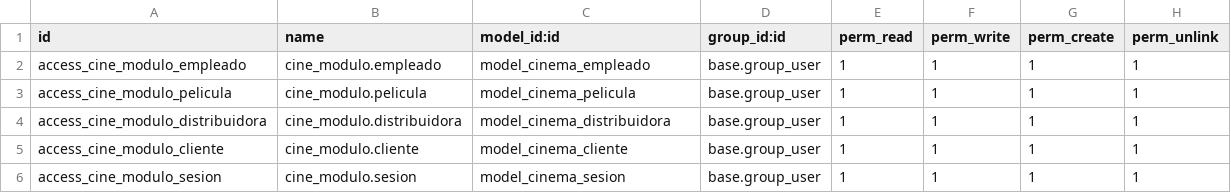
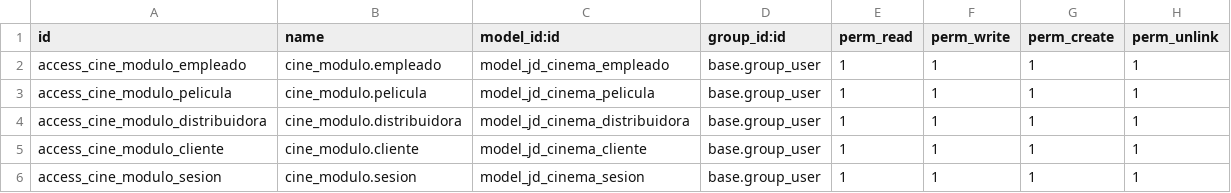
Before and after one commit to javnitram/SGE-odoo-dev, a CSV file: odoo/addons/cine_modulo/security/ir.model.access.csv, drawn as a sheet.

```diff
--- a/odoo/addons/cine_modulo/security/ir.model.access.csv
+++ b/odoo/addons/cine_modulo/security/ir.model.access.csv
@@ -1,6 +1,6 @@
 id,name,model_id:id,group_id:id,perm_read,perm_write,perm_create,perm_unlink
-access_cine_modulo_empleado,cine_modulo.empleado,model_cinema_empleado,base.group_user,1,1,1,1
-access_cine_modulo_pelicula,cine_modulo.pelicula,model_cinema_pelicula,base.group_user,1,1,1,1
-access_cine_modulo_distribuidora,cine_modulo.distribuidora,model_cinema_distribuidora,base.group_user,1,1,1,1
-access_cine_modulo_cliente,cine_modulo.cliente,model_cinema_cliente,base.group_user,1,1,1,1
-access_cine_modulo_sesion,cine_modulo.sesion,model_cinema_sesion,base.group_user,1,1,1,1
+access_cine_modulo_empleado,cine_modulo.empleado,model_jd_cinema_empleado,base.group_user,1,1,1,1
+access_cine_modulo_pelicula,cine_modulo.pelicula,model_jd_cinema_pelicula,base.group_user,1,1,1,1
+access_cine_modulo_distribuidora,cine_modulo.distribuidora,model_jd_cinema_distribuidora,base.group_user,1,1,1,1
+access_cine_modulo_cliente,cine_modulo.cliente,model_jd_cinema_cliente,base.group_user,1,1,1,1
+access_cine_modulo_sesion,cine_modulo.sesion,model_jd_cinema_sesion,base.group_user,1,1,1,1
```
Also changed, not shown: 5 other files.
